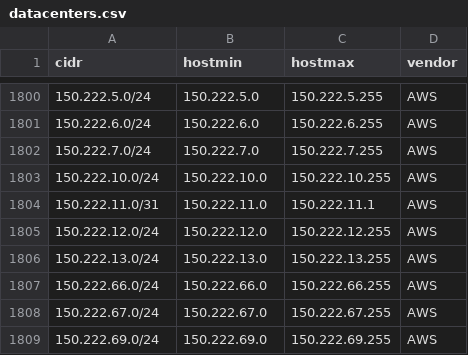
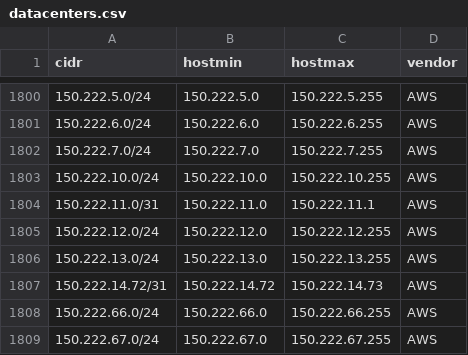
Before and after one commit to jhassine/server-ip-addresses, a CSV file: data/datacenters.csv, drawn as a sheet; only a part is shown, gaps mark what is left out; the shorter side is filled out with more unchanged rows.

```diff
--- a/data/datacenters.csv
+++ b/data/datacenters.csv
@@ -1806,2 +1806,3 @@
 "150.222.13.0/24","150.222.13.0","150.222.13.255","AWS"
+"150.222.14.72/31","150.222.14.72","150.222.14.73","AWS"
 "150.222.66.0/24","150.222.66.0","150.222.66.255","AWS"
```
Also changed, not shown: 1 other file.
